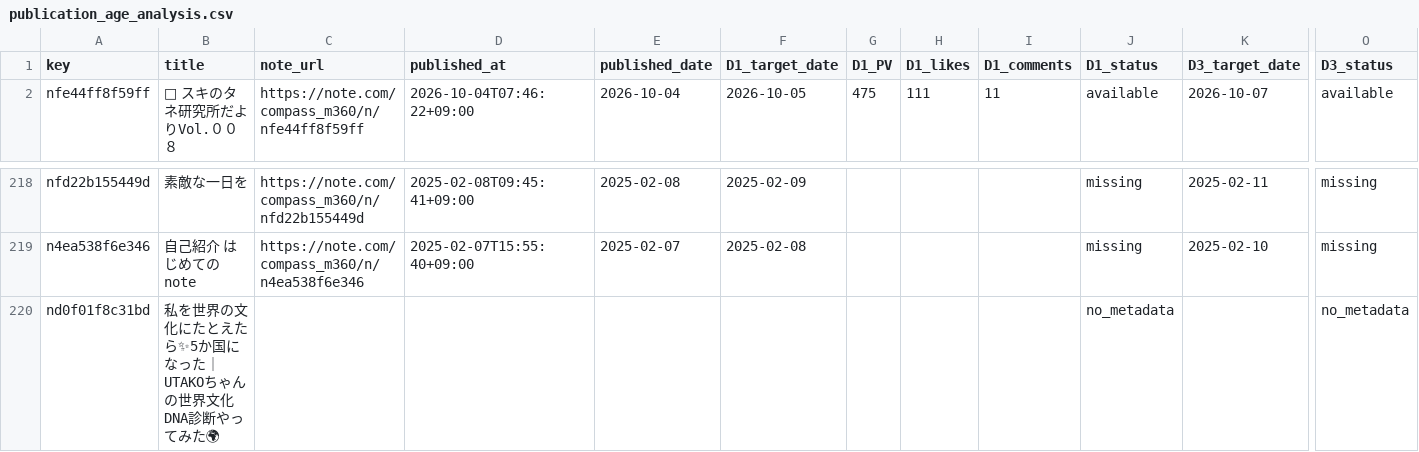
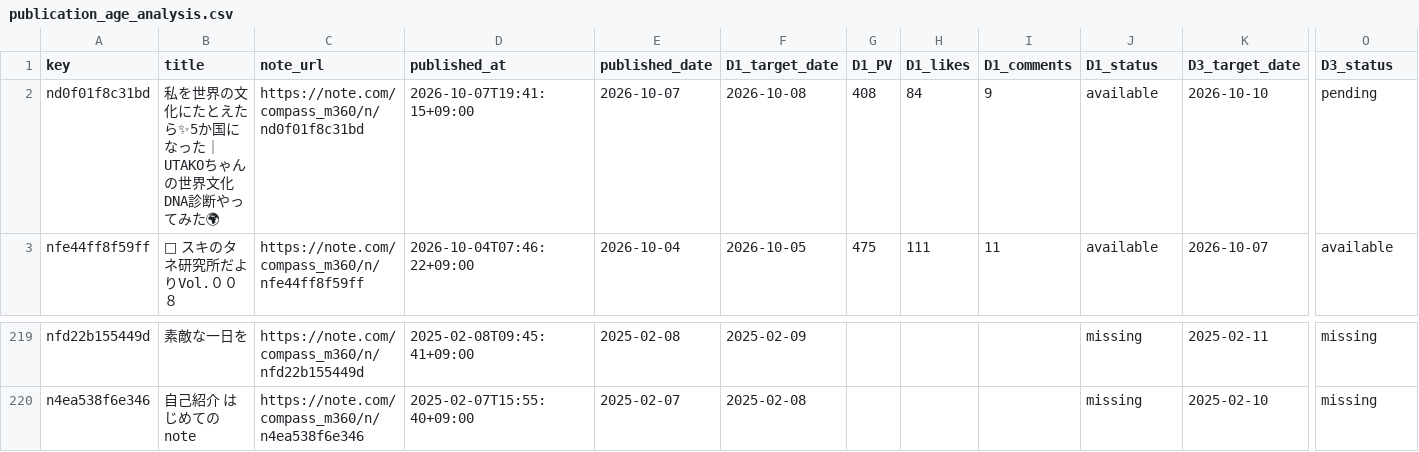
Before and after one commit to compass-miki-creator/note-stats-dashboard, a CSV file: data/publication_age_analysis.csv, drawn as a sheet; only a part is shown, gaps mark what is left out; removed rows and columns are numbered as before the commit, all else as after; rows hold the shown columns only; the diff names each change by its address in the sheet, - before the commit and + after, or states it on an @@ line.

```diff
--- a/data/publication_age_analysis.csv
+++ b/data/publication_age_analysis.csv
+row 2: nd0f01f8c31bd | 私を世界の文化にたとえたら✨5か国になった｜UTAKOちゃんの世界文化DNA診断やってみた🌍 | https://note.com/compass_m360/n/nd0f01f8c31bd | 2026-10-07T19:41:15+09:00 | 2026-10-07 | 2026-10-08 | 408 | 84 | 9 | available | 2026-10-10 | pending
-row 220: nd0f01f8c31bd | 私を世界の文化にたとえたら✨5か国になった｜UTAKOちゃんの世界文化DNA診断やってみた🌍 |  |  |  |  |  |  |  | no_metadata |  | no_metadata
```
Also changed, not shown: data/category_summary.csv, data/experiment_candidates.csv, 5 other files.
